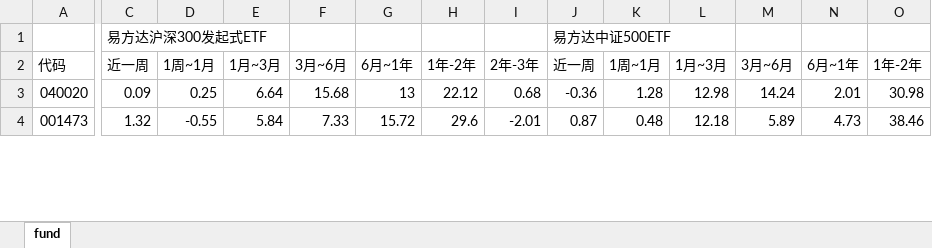
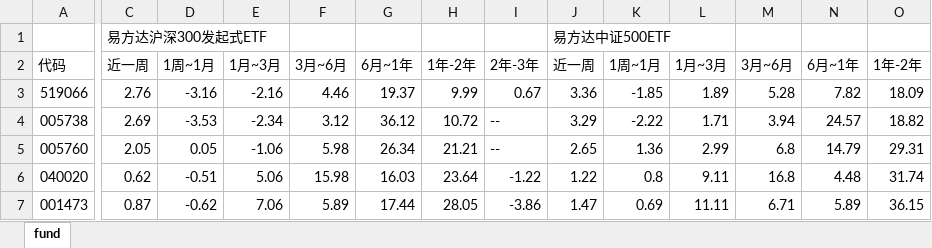
Before and after one commit to sorahjy/fund-excess-returns-checker, an Excel workbook: fund.xlsx, sheet fund, drawn as a sheet; only a part is shown, gaps mark what is left out; values as stored, in another font and other column widths than the file's, no cell formats; addresses are those after the commit; rows hold the shown columns only; the diff covers the shown part only; the diff names each change by its address in the sheet, - before the commit and + after, or states it on an @@ line.

```diff
--- a/fund.xlsx (sheet fund)
+++ b/fund.xlsx (sheet fund)
+row 3: 519066 | 2.76 | -3.16 | -2.16 | 4.46 | 19.37 | 9.99 | 0.67 | 3.36 | -1.85 | 1.89 | 5.28 | 7.82 | 18.09
+row 4: 005738 | 2.69 | -3.53 | -2.34 | 3.12 | 36.12 | 10.72 | -- | 3.29 | -2.22 | 1.71 | 3.94 | 24.57 | 18.82
+row 5: 005760 | 2.05 | 0.05 | -1.06 | 5.98 | 26.34 | 21.21 | -- | 2.65 | 1.36 | 2.99 | 6.8 | 14.79 | 29.31
-C6: 0.09
+C6: 0.62
-D6: 0.25
+D6: -0.51
-E6: 6.64
+E6: 5.06
-F6: 15.68
+F6: 15.98
-G6: 13
+G6: 16.03
-H6: 22.12
+H6: 23.64
-I6: 0.68
+I6: -1.22
-J6: -0.36
+J6: 1.22
-K6: 1.28
+K6: 0.8
-L6: 12.98
+L6: 9.11
-M6: 14.24
+M6: 16.8
-N6: 2.01
+N6: 4.48
-O6: 30.98
+O6: 31.74
-C7: 1.32
+C7: 0.87
-D7: -0.55
+D7: -0.62
-E7: 5.84
+E7: 7.06
-F7: 7.33
+F7: 5.89
-G7: 15.72
+G7: 17.44
-H7: 29.6
+H7: 28.05
-I7: -2.01
+I7: -3.86
-J7: 0.87
+J7: 1.47
-K7: 0.48
+K7: 0.69
-L7: 12.18
+L7: 11.11
-M7: 5.89
+M7: 6.71
-N7: 4.73
+N7: 5.89
-O7: 38.46
+O7: 36.15
```
Also changed, not shown: 1 added row, 1 removed row and 430 edited cells elsewhere in this sheet, cell formats, 4 other files.
